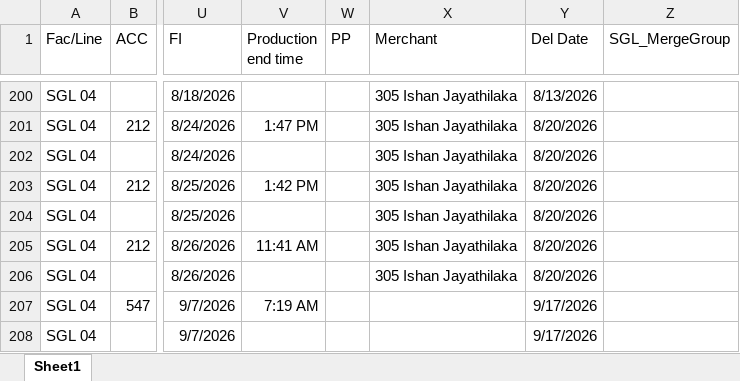
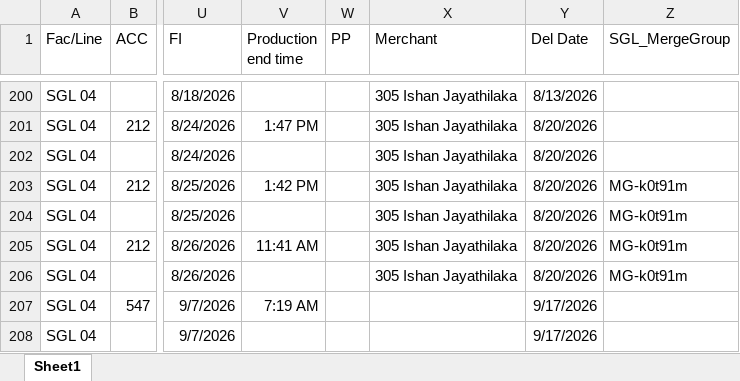
Before and after one commit to Ashen0923/sgl-production-plan, an Excel workbook: Production_Plan.xlsx, sheet Sheet1, drawn as a sheet; only a part is shown, gaps mark what is left out; values as stored, in another font and other column widths than the file's, no borders; the diff names each change by its address in the sheet, - before the commit and + after, or states it on an @@ line.

Commit message:
SGL FR Plan — 17/08/2026 09:25

```diff
--- a/Production_Plan.xlsx (sheet Sheet1)
+++ b/Production_Plan.xlsx (sheet Sheet1)
-Z203:Z206 (SGL_MergeGroup): (empty)
+Z203:Z206 (SGL_MergeGroup): MG-k0t91m
```
